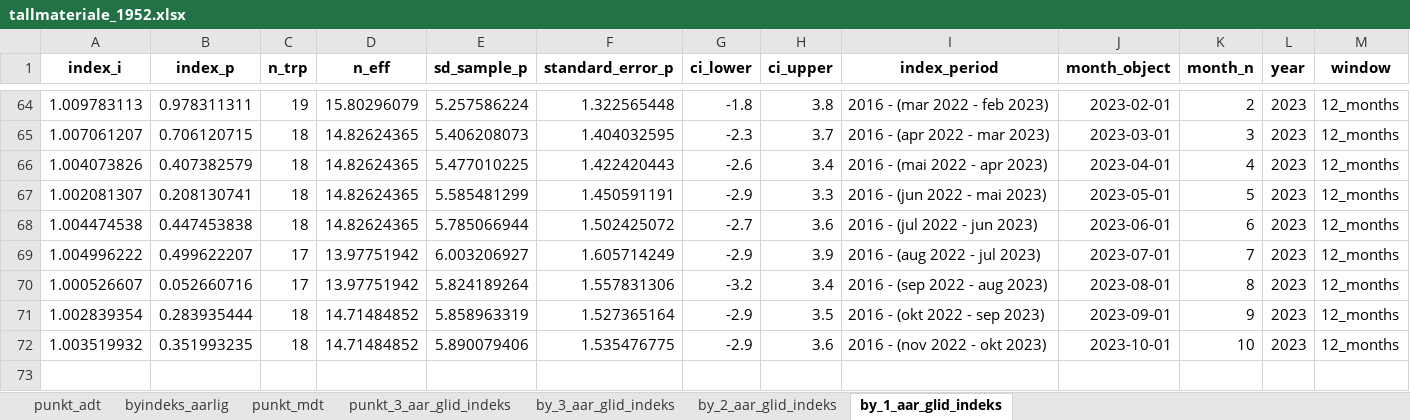
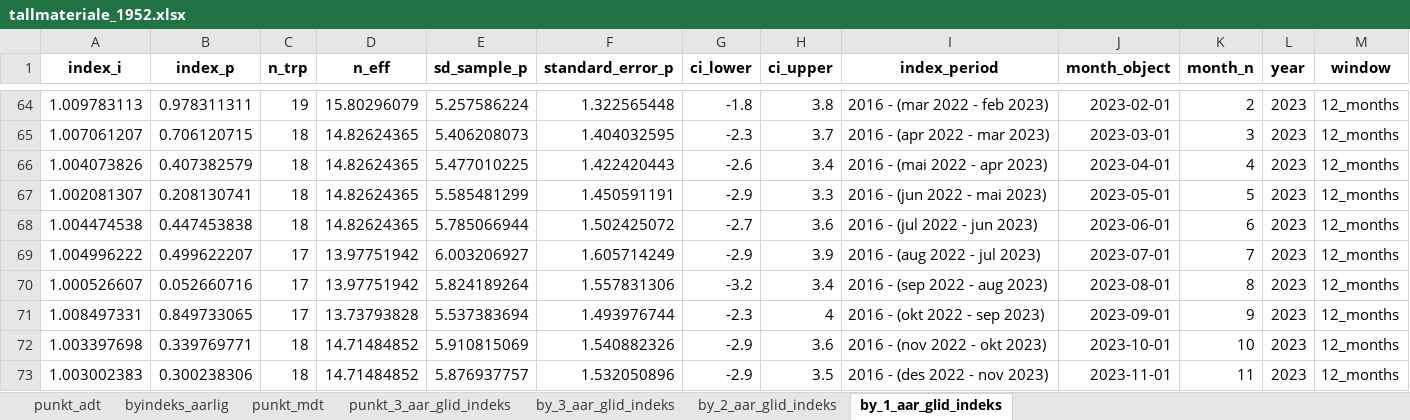
Before and after one commit to snohan/byindeks, an Excel workbook: data_indexpoints_tidy/tallmateriale_1952.xlsx, sheet by_1_aar_glid_indeks, drawn as a sheet; only a part is shown, gaps mark what is left out; values as stored, in another font and other column widths than the file's, no borders; removed rows and columns are numbered as before the commit, all else as after; the diff names each change by its address in the sheet, - before the commit and + after, or states it on an @@ line.

Commit message:
Rolling index adjusted for through traffic. Rolling index per sub area.

```diff
--- a/data_indexpoints_tidy/tallmateriale_1952.xlsx (sheet by_1_aar_glid_indeks)
+++ b/data_indexpoints_tidy/tallmateriale_1952.xlsx (sheet by_1_aar_glid_indeks)
-row 71: 1.002839354 | 0.283935444 | 18 | 14.71484852 | 5.858963319 | 1.527365164 | -2.9 | 3.5 | 2016 - (okt 2022 - sep 2023) | 2023-09-01 | 9 | 2023 | 12_months
+row 71: 1.008497331 | 0.849733065 | 17 | 13.73793828 | 5.537383694 | 1.493976744 | -2.3 | 4 | 2016 - (okt 2022 - sep 2023) | 2023-09-01 | 9 | 2023 | 12_months
-A72 (index_i): 1.003519932
+A72 (index_i): 1.003397698
-B72 (index_p): 0.351993235
+B72 (index_p): 0.339769771
-E72 (sd_sample_p): 5.890079406
+E72 (sd_sample_p): 5.910815069
-F72 (standard_error_p): 1.535476775
+F72 (standard_error_p): 1.540882326
+row 73: 1.003002383 | 0.300238306 | 18 | 14.71484852 | 5.876937757 | 1.532050896 | -2.9 | 3.5 | 2016 - (des 2022 - nov 2023) | 2023-11-01 | 11 | 2023 | 12_months
```
Also changed, not shown: sheet punkt_mdt, sheet punkt_3_aar_glid_indeks, sheet by_2_aar_glid_indeks, sheet by_3_aar_glid_indeks, sheet byindeks_aarlig, 8 other files.
